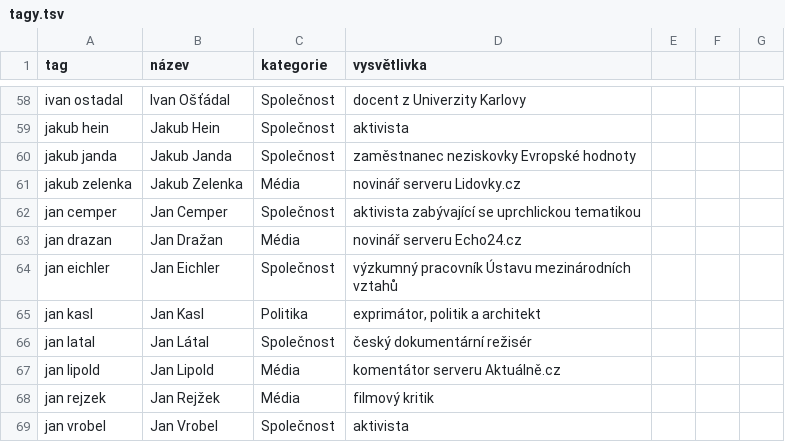
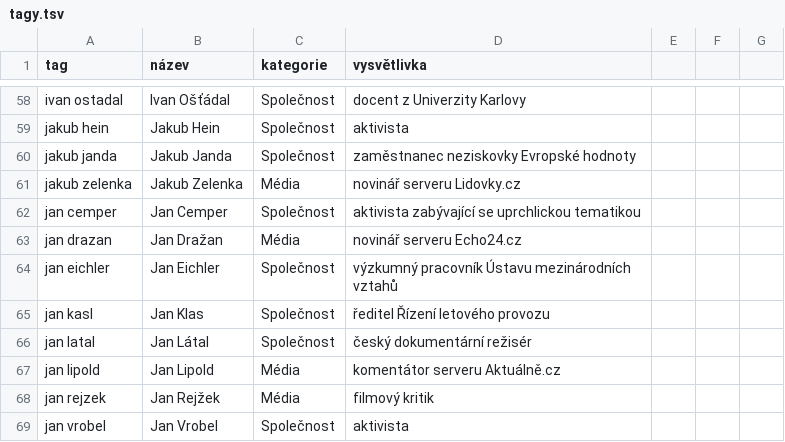
Before and after one commit to veproza/bubliny, a TSV file: data/tagy.tsv, drawn as a sheet; only a part is shown, gaps mark what is left out.

```diff
--- a/data/tagy.tsv
+++ b/data/tagy.tsv
@@ -64,3 +64,3 @@ jan drazan	Jan Dražan	Média	novinář serveru Echo24.cz
 jan eichler	Jan Eichler	Společnost	výzkumný pracovník Ústavu mezinárodních vztahů			
-jan kasl	Jan Kasl	Politika	exprimátor, politik a architekt			
+jan kasl	Jan Klas	Společnost	ředitel Řízení letového provozu			
 jan latal	Jan Látal	Společnost	český dokumentární režisér			
```
Also changed, not shown: 2 other files.
